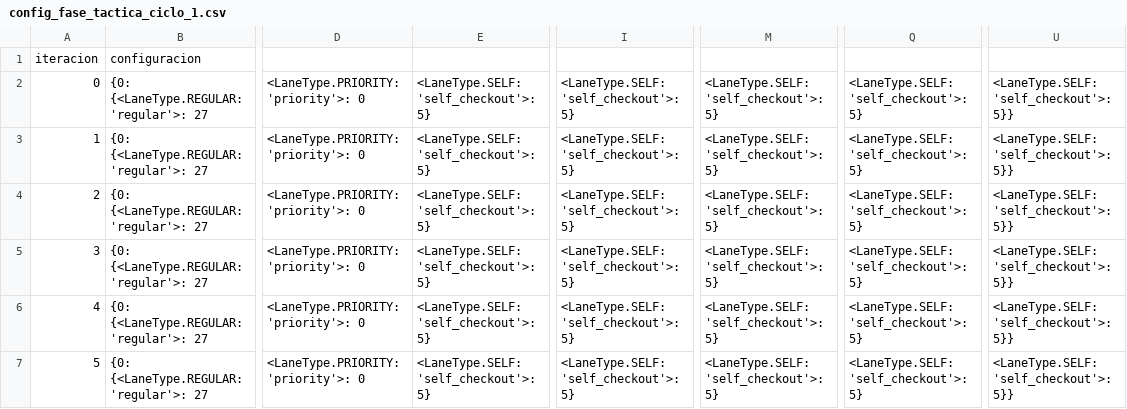
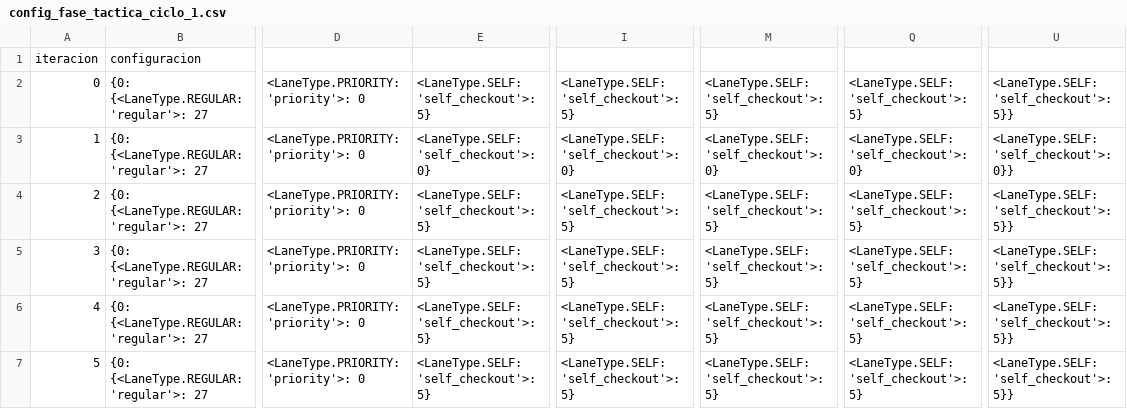
Before and after one commit to BobadillaSergio/ICS2122-Entrega-Final, a CSV file: Final/convergencia/config_fase_tactica_ciclo_1.csv, drawn as a sheet; only a part is shown, gaps mark what is left out; the diff names each change by its address in the sheet, - before the commit and + after, or states it on an @@ line.

```diff
--- a/Final/convergencia/config_fase_tactica_ciclo_1.csv
+++ b/Final/convergencia/config_fase_tactica_ciclo_1.csv
-E3: <LaneType.SELF: 'self_checkout'>: 5}
+E3: <LaneType.SELF: 'self_checkout'>: 0}
-I3: <LaneType.SELF: 'self_checkout'>: 5}
+I3: <LaneType.SELF: 'self_checkout'>: 0}
-M3: <LaneType.SELF: 'self_checkout'>: 5}
+M3: <LaneType.SELF: 'self_checkout'>: 0}
-Q3: <LaneType.SELF: 'self_checkout'>: 5}
+Q3: <LaneType.SELF: 'self_checkout'>: 0}
-U3: <LaneType.SELF: 'self_checkout'>: 5}}
+U3: <LaneType.SELF: 'self_checkout'>: 0}}
```
Also changed, not shown: Final/convergencia/van_fase_tactica_ciclo_1.csv, 1 other file.
